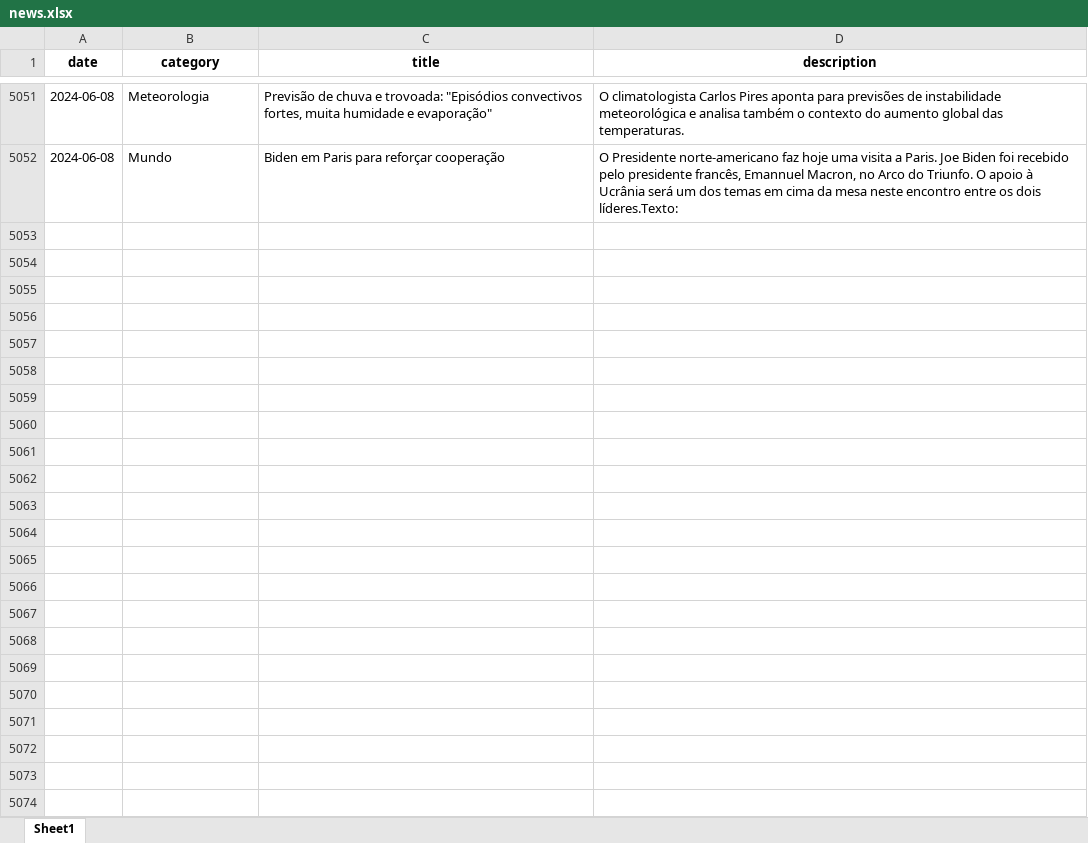
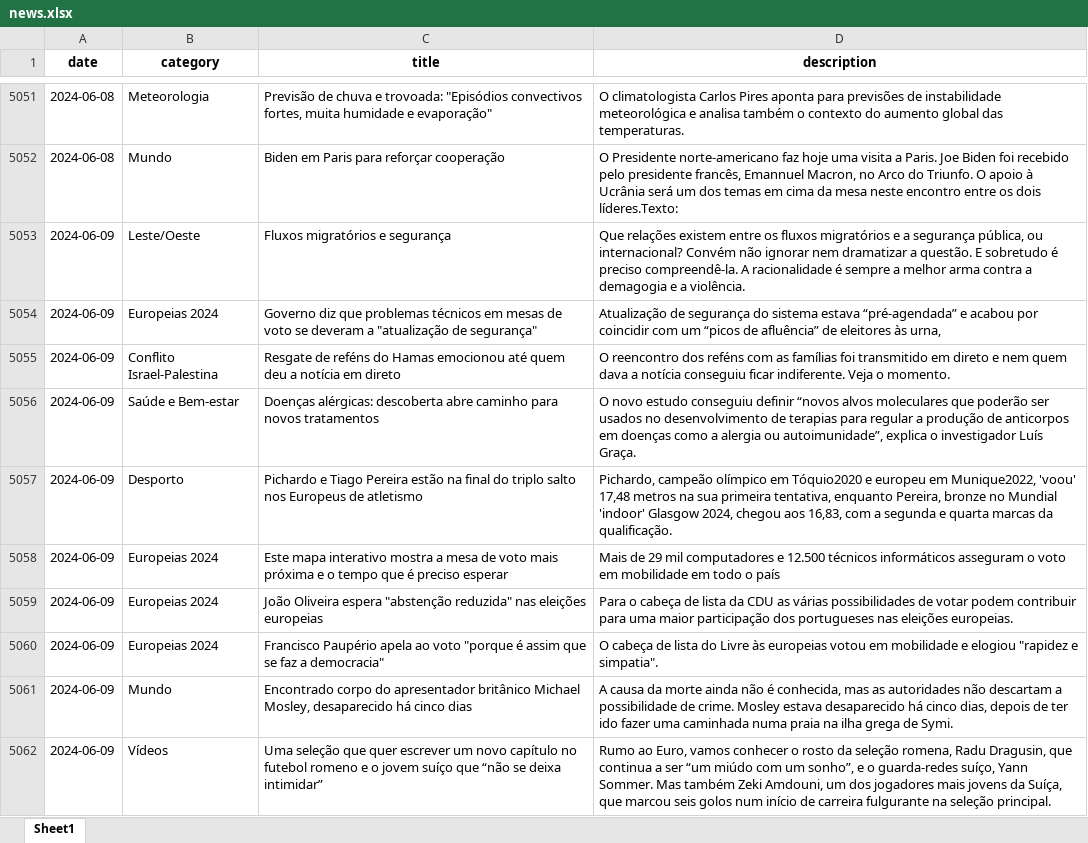
Before and after one commit to MMFreitas1/Analysis-of-Portuguese-news, an Excel workbook: Data/news.xlsx, sheet Sheet1, drawn as a sheet; only a part is shown, gaps mark what is left out; values as stored, in another font and other column widths than the file's, no borders; the diff covers the shown part only; the diff names each change by its address in the sheet, - before the commit and + after, or states it on an @@ line.

```diff
--- a/Data/news.xlsx (sheet Sheet1)
+++ b/Data/news.xlsx (sheet Sheet1)
+row 5053: 2024-06-09 | Leste/Oeste | Fluxos migratórios e segurança | Que relações existem entre os fluxos migratórios e a segurança pública, ou internacional? Convém não ignorar nem dramatizar a questão. E sobretudo é preciso compreendê-la. A racionalidade é sempre a melhor arma contra a demagogia e a violência.
+row 5054: 2024-06-09 | Europeias 2024 | Governo diz que problemas técnicos em mesas de voto se deveram a "atualização de segurança" | Atualização de segurança do sistema estava “pré-agendada” e acabou por coincidir com um “picos de afluência” de eleitores às urna,
+row 5055: 2024-06-09 | Conflito Israel-Palestina | Resgate de reféns do Hamas emocionou até quem deu a notícia em direto | O reencontro dos reféns com as famílias foi transmitido em direto e nem quem dava a notícia conseguiu ficar indiferente. Veja o momento.
+row 5056: 2024-06-09 | Saúde e Bem-estar | Doenças alérgicas: descoberta abre caminho para novos tratamentos | O novo estudo conseguiu definir “novos alvos moleculares que poderão ser usados no desenvolvimento de terapias para regular a produção de anticorpos em doenças como a alergia ou autoimunidade”, explica o investigador Luís Graça.
+row 5057: 2024-06-09 | Desporto | Pichardo e Tiago Pereira estão na final do triplo salto nos Europeus de atletismo | Pichardo, campeão olímpico em Tóquio2020 e europeu em Munique2022, 'voou' 17,48 metros na sua primeira tentativa, enquanto Pereira, bronze no Mundial 'indoor' Glasgow 2024, chegou aos 16,83, com a segunda e quarta marcas da qualificação.
+row 5058: 2024-06-09 | Europeias 2024 | Este mapa interativo mostra a mesa de voto mais próxima e o tempo que é preciso esperar | Mais de 29 mil computadores e 12.500 técnicos informáticos asseguram o voto em mobilidade em todo o país
+row 5059: 2024-06-09 | Europeias 2024 | João Oliveira espera "abstenção reduzida" nas eleições europeias | Para o cabeça de lista da CDU as várias possibilidades de votar podem contribuir para uma maior participação dos portugueses nas eleições europeias.
+row 5060: 2024-06-09 | Europeias 2024 | Francisco Paupério apela ao voto "porque é assim que se faz a democracia" | O cabeça de lista do Livre às europeias votou em mobilidade e elogiou "rapidez e simpatia".
+row 5061: 2024-06-09 | Mundo | Encontrado corpo do apresentador britânico Michael Mosley, desaparecido há cinco dias | A causa da morte ainda não é conhecida, mas as autoridades não descartam a possibilidade de crime. Mosley estava desaparecido há cinco dias, depois de ter ido fazer uma caminhada numa praia na ilha grega de Symi.
+row 5062: 2024-06-09 | Vídeos | Uma seleção que quer escrever um novo capítulo no futebol romeno e o jovem suíço que “não se deixa intimidar” | Rumo ao Euro, vamos conhecer o rosto da seleção romena, Radu Dragusin, que continua a ser “um miúdo com um sonho”, e o guarda-redes suíço, Yann Sommer. Mas também Zeki Amdouni, um dos jogadores mais jovens da Suíça, que marcou seis golos num início de carreira fulgurante na seleção principal.
```
Also changed, not shown: 22 added rows elsewhere in this sheet, 2 other files.
